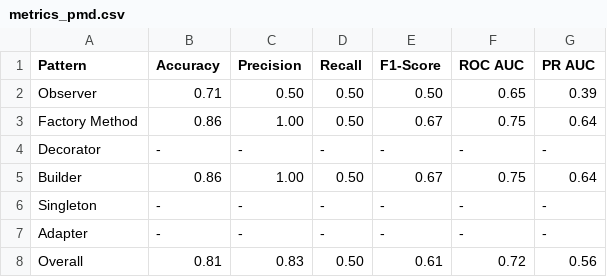
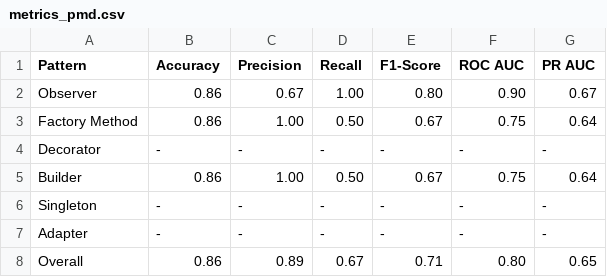
Before and after one commit to DerJeanjour/dpd-subgraph-matching, a CSV file: matching/glema/notebooks/tables/metrics_pmd.csv, drawn as a sheet.

```diff
--- a/matching/glema/notebooks/tables/metrics_pmd.csv
+++ b/matching/glema/notebooks/tables/metrics_pmd.csv
@@ -1,3 +1,3 @@
 Pattern,Accuracy,Precision,Recall,F1-Score,ROC AUC,PR AUC
-Observer,0.71,0.50,0.50,0.50,0.65,0.39
+Observer,0.86,0.67,1.00,0.80,0.90,0.67
 Factory Method,0.86,1.00,0.50,0.67,0.75,0.64
@@ -7,2 +7,2 @@ Singleton,-,-,-,-,-,-
 Adapter,-,-,-,-,-,-
-Overall,0.81,0.83,0.50,0.61,0.72,0.56
+Overall,0.86,0.89,0.67,0.71,0.80,0.65
```
Also changed, not shown: matching/glema/notebooks/tables/metric_comparison.csv, matching/glema/notebooks/tables/metrics_all.csv, 12 other files.
